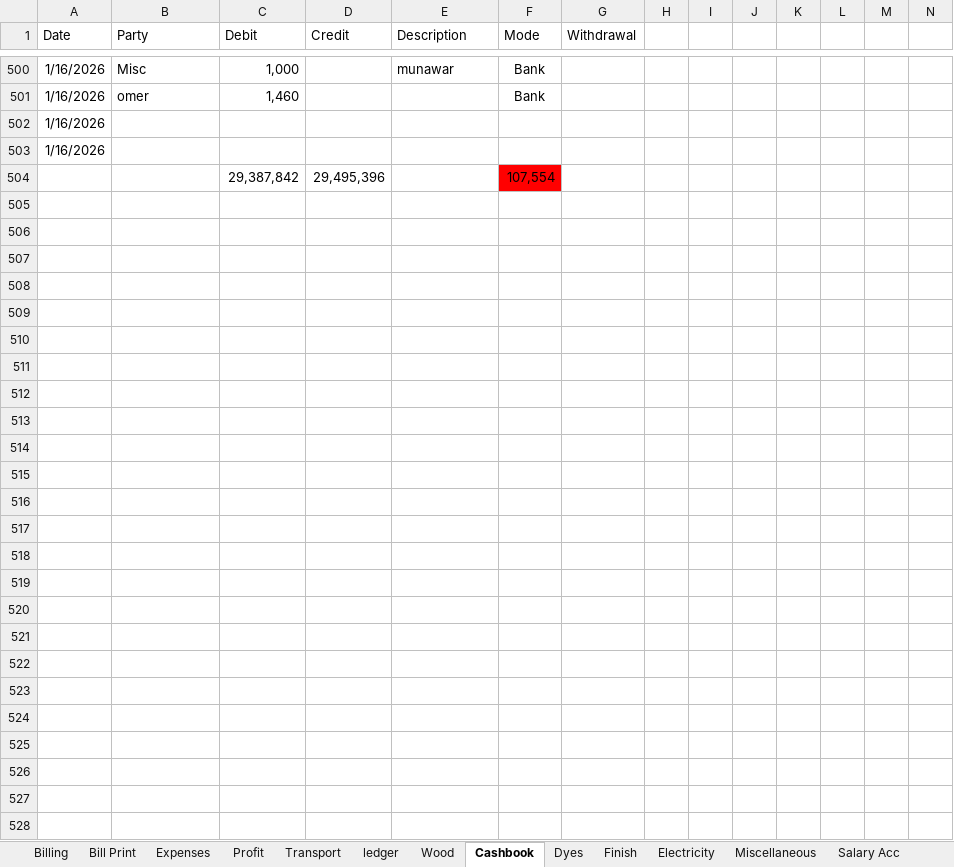
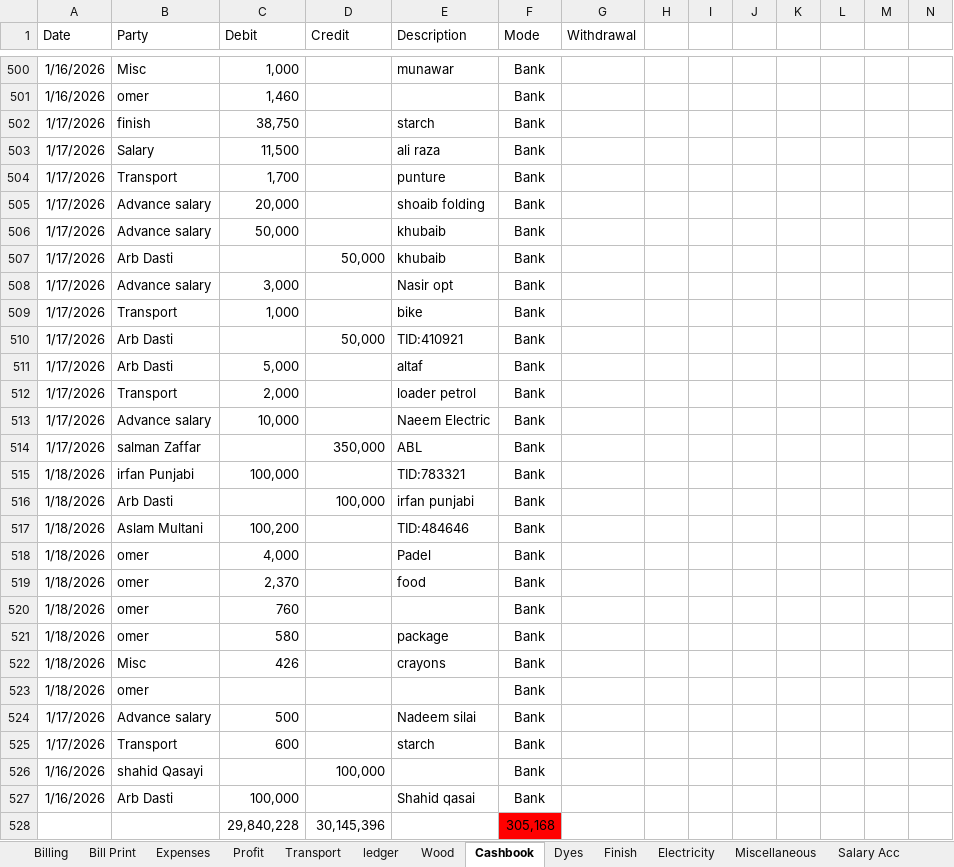
Before and after one commit to omerrazzaq4/AlHamd_Dec, an Excel workbook: Factory_Khata_December.xlsx, sheet Cashbook, drawn as a sheet; only a part is shown, gaps mark what is left out; values as stored, in another font and other column widths than the file's, no borders; charts and pictures and table styles not drawn; removed rows and columns are numbered as before the commit, all else as after; rows hold the shown columns only; the diff covers the shown part only; the diff names each change by its address in the sheet, - before the commit and + after, or states it on an @@ line.

```diff
--- a/Factory_Khata_December.xlsx (sheet Cashbook)
+++ b/Factory_Khata_December.xlsx (sheet Cashbook)
-row 502: 1/16/2026
-row 503: 1/16/2026
-row 504:  |  | 29,387,842 | 29,495,396 |  | 107,554
+row 502: 1/17/2026 | finish | 38,750 |  | starch | Bank
+row 503: 1/17/2026 | Salary | 11,500 |  | ali raza | Bank
+row 504: 1/17/2026 | Transport | 1,700 |  | punture | Bank
+row 505: 1/17/2026 | Advance salary | 20,000 |  | shoaib folding | Bank
+row 506: 1/17/2026 | Advance salary | 50,000 |  | khubaib | Bank
+row 507: 1/17/2026 | Arb Dasti |  | 50,000 | khubaib | Bank
+row 508: 1/17/2026 | Advance salary | 3,000 |  | Nasir opt | Bank
+row 509: 1/17/2026 | Transport | 1,000 |  | bike | Bank
+row 510: 1/17/2026 | Arb Dasti |  | 50,000 | TID:410921 | Bank
+row 511: 1/17/2026 | Arb Dasti | 5,000 |  | altaf | Bank
+row 512: 1/17/2026 | Transport | 2,000 |  | loader petrol | Bank
+row 513: 1/17/2026 | Advance salary | 10,000 |  | Naeem Electric | Bank
+row 514: 1/17/2026 | salman Zaffar |  | 350,000 | ABL | Bank
+row 515: 1/18/2026 | irfan Punjabi | 100,000 |  | TID:783321 | Bank
+row 516: 1/18/2026 | Arb Dasti |  | 100,000 | irfan punjabi | Bank
+row 517: 1/18/2026 | Aslam Multani | 100,200 |  | TID:484646 | Bank
+row 518: 1/18/2026 | omer | 4,000 |  | Padel | Bank
+row 519: 1/18/2026 | omer | 2,370 |  | food | Bank
+row 520: 1/18/2026 | omer | 760 |  |  | Bank
+row 521: 1/18/2026 | omer | 580 |  | package | Bank
+row 522: 1/18/2026 | Misc | 426 |  | crayons | Bank
+row 523: 1/18/2026 | omer |  |  |  | Bank
+row 524: 1/17/2026 | Advance salary | 500 |  | Nadeem silai | Bank
+row 525: 1/17/2026 | Transport | 600 |  | starch | Bank
+row 526: 1/16/2026 | shahid Qasayi |  | 100,000 |  | Bank
+row 527: 1/16/2026 | Arb Dasti | 100,000 |  | Shahid qasai | Bank
+row 528:  |  | 29,840,228 | 30,145,396 |  | 305,168
```
Also changed, not shown: 19 edited cells elsewhere in this sheet, sheet ledger, sheet pivot, sheet Billing, sheet Finish, sheet Profit, sheet Expenses, 3 more sheets, formulas that keep their value.
